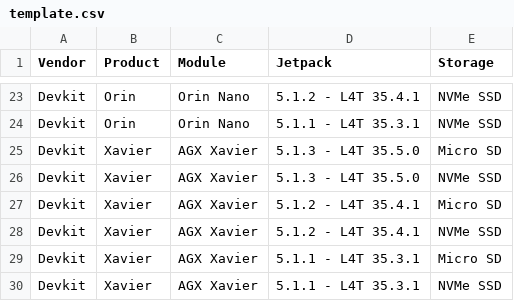
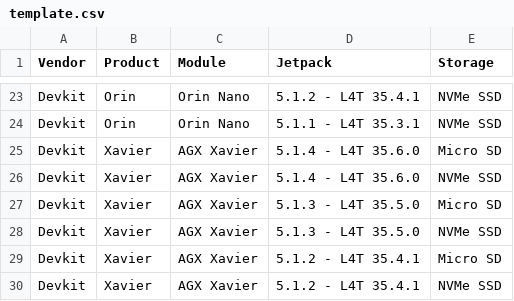
Before and after one commit to ibraschwan/cordatus-flash-utility, a CSV file: data/template.csv, drawn as a sheet; only a part is shown, gaps mark what is left out; the shorter side is filled out with more unchanged rows; the diff names each change by its address in the sheet, - before the commit and + after, or states it on an @@ line.

Commit message:
AGX Xavier 5.1.4 added

```diff
--- a/data/template.csv
+++ b/data/template.csv
+row 25: Devkit | Xavier | AGX Xavier | 5.1.4 - L4T 35.6.0 | Micro SD
+row 26: Devkit | Xavier | AGX Xavier | 5.1.4 - L4T 35.6.0 | NVMe SSD
```
Also changed, not shown: 1 other file.
